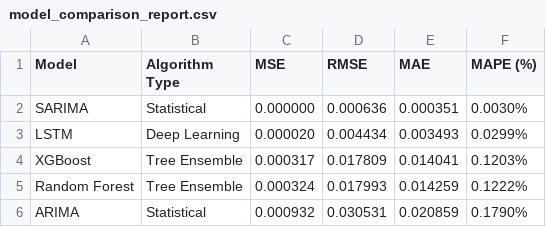
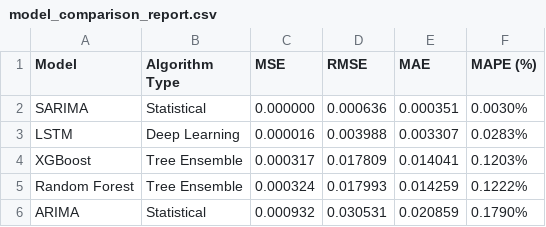
Before and after one commit to HeslerLincolm/time-series-forecasting-ird, a CSV file: results/metrics/model_comparison_report.csv, drawn as a sheet.

```diff
--- a/results/metrics/model_comparison_report.csv
+++ b/results/metrics/model_comparison_report.csv
@@ -2,3 +2,3 @@ Model,Algorithm Type,MSE,RMSE,MAE,MAPE (%)
 SARIMA,Statistical,0.000000,0.000636,0.000351,0.0030%
-LSTM,Deep Learning,0.000020,0.004434,0.003493,0.0299%
+LSTM,Deep Learning,0.000016,0.003988,0.003307,0.0283%
 XGBoost,Tree Ensemble,0.000317,0.017809,0.014041,0.1203%
```
Also changed, not shown: 2 other files.
